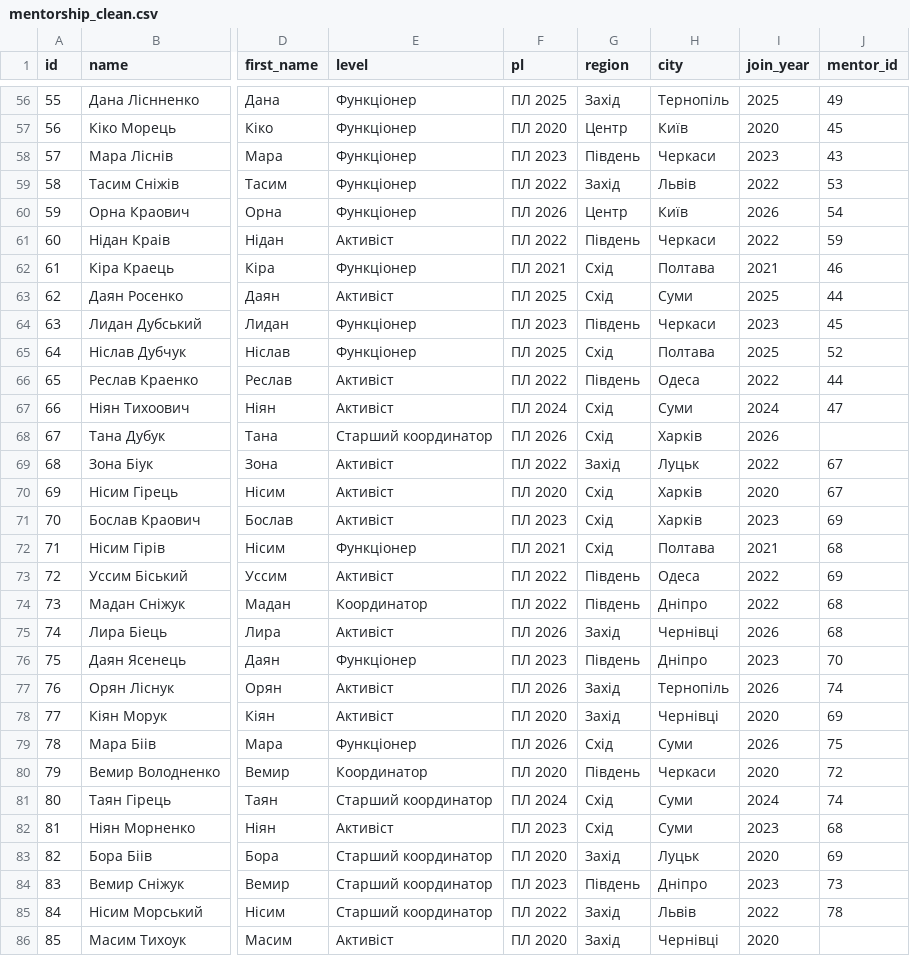
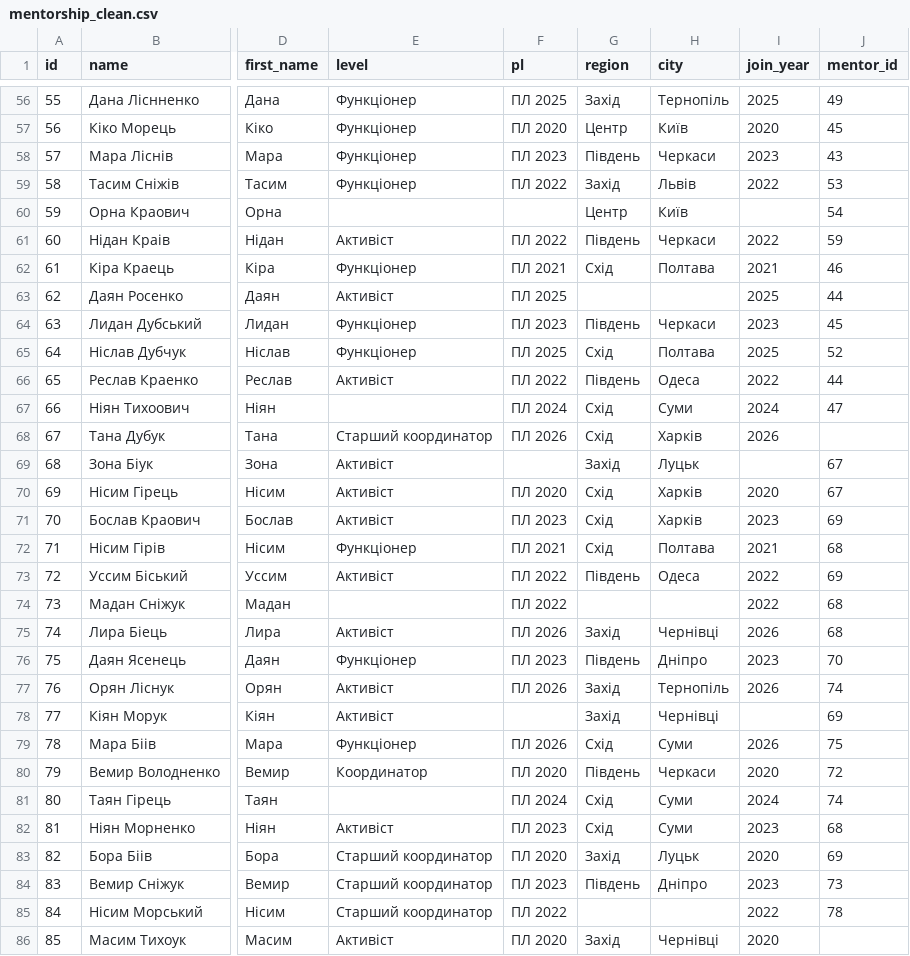
Before and after one commit to Superanton2/USF_mentor_tree, a CSV file: data/demo/mentorship_clean.csv, drawn as a sheet; only a part is shown, gaps mark what is left out; the diff covers the shown part only; the diff names each change by its address in the sheet, - before the commit and + after, or states it on an @@ line.

```diff
--- a/data/demo/mentorship_clean.csv
+++ b/data/demo/mentorship_clean.csv
-E60 (level): Функціонер
+E60 (level): (empty)
-F60 (pl): ПЛ 2026
+F60 (pl): (empty)
-I60 (join_year): 2026
+I60 (join_year): (empty)
-G63 (region): Схід
+G63 (region): (empty)
-H63 (city): Суми
+H63 (city): (empty)
-E67 (level): Активіст
+E67 (level): (empty)
-F69 (pl): ПЛ 2022
+F69 (pl): (empty)
-I69 (join_year): 2022
+I69 (join_year): (empty)
-E74 (level): Координатор
+E74 (level): (empty)
-G74 (region): Південь
+G74 (region): (empty)
-H74 (city): Дніпро
+H74 (city): (empty)
-F78 (pl): ПЛ 2020
+F78 (pl): (empty)
-I78 (join_year): 2020
+I78 (join_year): (empty)
-E81 (level): Старший координатор
+E81 (level): (empty)
-G85 (region): Захід
+G85 (region): (empty)
-H85 (city): Львів
+H85 (city): (empty)
```
Also changed, not shown: 83 edited cells elsewhere in this file, 1 other file.
